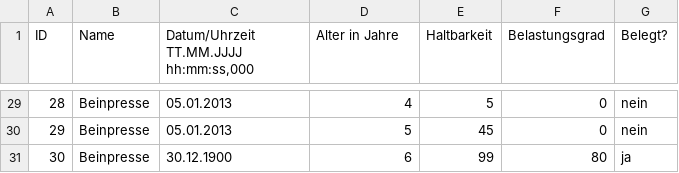
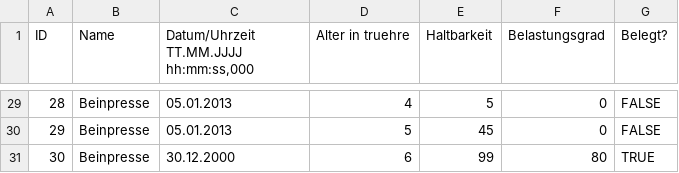
Before and after one commit to baumannben/Geraetenutzung, a CSV file: Gerätenutzung/src/application/Geratenutzung.csv, drawn as a sheet; only a part is shown, gaps mark what is left out; the diff covers the shown part only.

```diff
--- a/Gerätenutzung/src/application/Geratenutzung.csv
+++ b/Gerätenutzung/src/application/Geratenutzung.csv
@@ -1 +1 @@
-ID;Name;Datum/Uhrzeit TT.MM.JJJJ hh:mm:ss,000;Alter in Jahre;Haltbarkeit;Belastungsgrad;Belegt?
+ID;Name;Datum/Uhrzeit TT.MM.JJJJ hh:mm:ss,000;Alter in truehre;Haltbarkeit;Belastungsgrad;Belegt?
@@ -29,3 +29,3 @@
-28;Beinpresse;05.01.2013;4;5;0;nein
-29;Beinpresse;05.01.2013;5;45;0;nein
-30;Beinpresse;30.12.1900;6;99;80;ja
+28;Beinpresse;05.01.2013;4;5;0;FALSE
+29;Beinpresse;05.01.2013;5;45;0;FALSE
+30;Beinpresse;30.12.2000;6;99;80;TRUE
```
Also changed, not shown: 27 edited cells elsewhere in this file, 2 other files.
